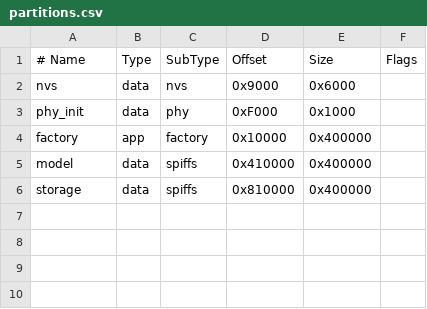
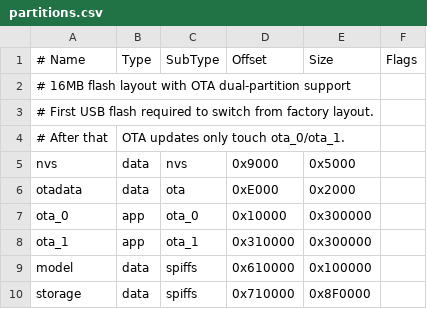
Before and after one commit to tonypk/hitony-firmware, a CSV file: partitions.csv, drawn as a sheet; removed rows and columns are numbered as before the commit, all else as after; the diff names each change by its address in the sheet, - before the commit and + after, or states it on an @@ line.

```diff
--- a/partitions.csv
+++ b/partitions.csv
+row 2: # 16MB flash layout with OTA dual-partition support
+row 3: # First USB flash required to switch from factory layout.
+row 4: # After that | OTA updates only touch ota_0/ota_1.
-E5 (Size): 0x6000
+E5 (Size): 0x5000
-row 3: phy_init | data | phy | 0xF000 | 0x1000
+row 6: otadata | data | ota | 0xE000 | 0x2000
-A7 (# Name): factory
+A7 (# Name): ota_0
-C7 (SubType): factory
+C7 (SubType): ota_0
-E7 (Size): 0x400000
+E7 (Size): 0x300000
+row 8: ota_1 | app | ota_1 | 0x310000 | 0x300000
-D9 (Offset): 0x410000
+D9 (Offset): 0x610000
-E9 (Size): 0x400000
+E9 (Size): 0x100000
-D10 (Offset): 0x810000
+D10 (Offset): 0x710000
-E10 (Size): 0x400000
+E10 (Size): 0x8F0000
```
Also changed, not shown: 6 other files.
